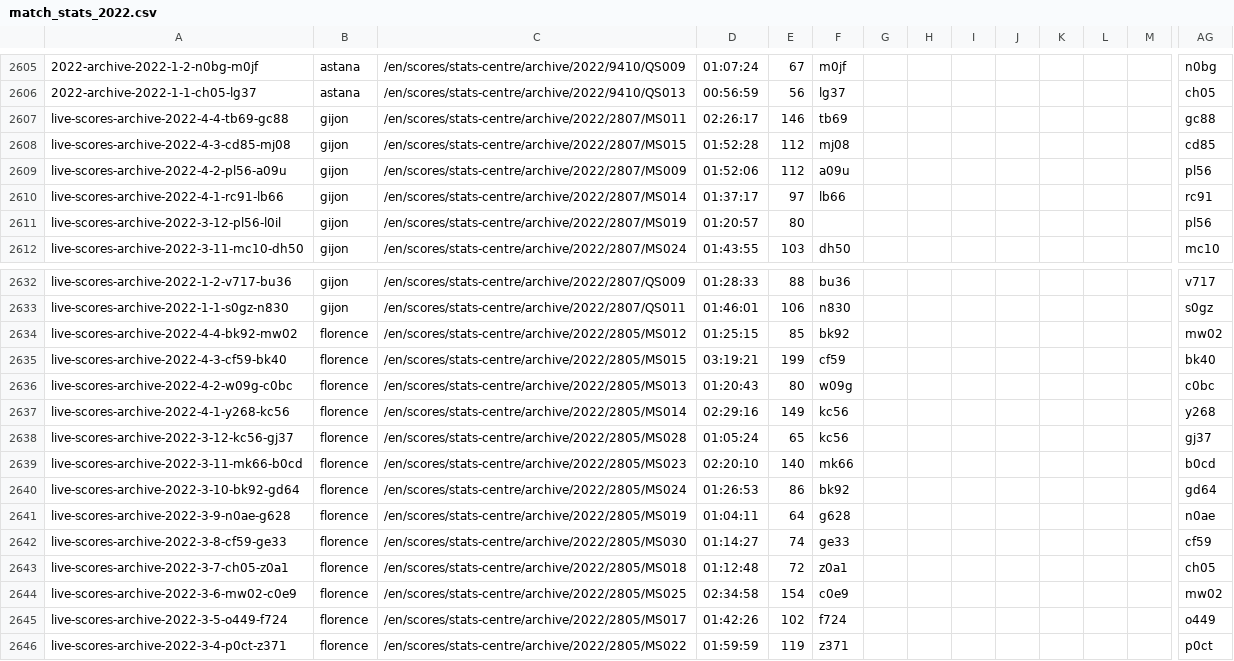
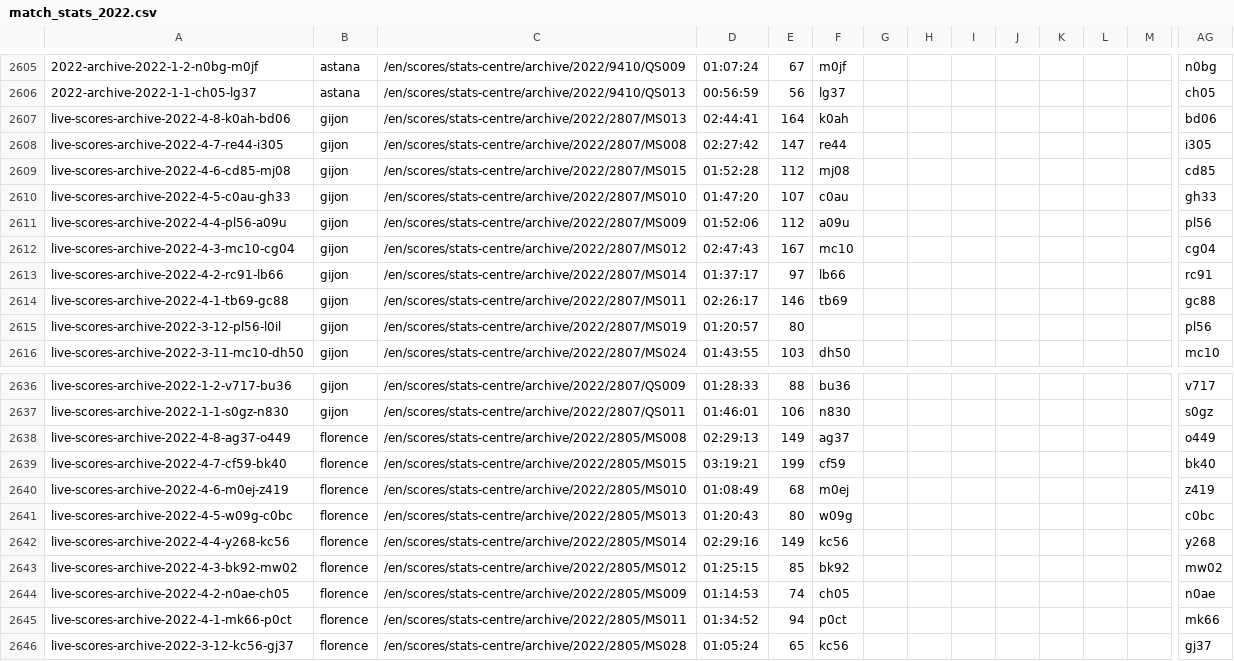
Before and after one commit to serve-and-volley/atp-world-tour-tennis-data, a CSV file: csv/3_match_stats/match_stats_2022.csv, drawn as a sheet; only a part is shown, gaps mark what is left out; the shorter side is filled out with more unchanged rows; removed rows and columns are numbered as before the commit, all else as after; rows hold the shown columns only; the diff names each change by its address in the sheet, - before the commit and + after, or states it on an @@ line.

```diff
--- a/csv/3_match_stats/match_stats_2022.csv
+++ b/csv/3_match_stats/match_stats_2022.csv
-row 2607: live-scores-archive-2022-4-4-tb69-gc88 | gijon | /en/scores/stats-centre/archive/2022/2807/MS011 | 02:26:17 | 146 | tb69 |  |  |  |  |  |  |  | gc88
+row 2607: live-scores-archive-2022-4-8-k0ah-bd06 | gijon | /en/scores/stats-centre/archive/2022/2807/MS013 | 02:44:41 | 164 | k0ah |  |  |  |  |  |  |  | bd06
+row 2608: live-scores-archive-2022-4-7-re44-i305 | gijon | /en/scores/stats-centre/archive/2022/2807/MS008 | 02:27:42 | 147 | re44 |  |  |  |  |  |  |  | i305
-A2609: live-scores-archive-2022-4-3-cd85-mj08
+A2609: live-scores-archive-2022-4-6-cd85-mj08
+row 2610: live-scores-archive-2022-4-5-c0au-gh33 | gijon | /en/scores/stats-centre/archive/2022/2807/MS010 | 01:47:20 | 107 | c0au |  |  |  |  |  |  |  | gh33
-A2611: live-scores-archive-2022-4-2-pl56-a09u
+A2611: live-scores-archive-2022-4-4-pl56-a09u
+row 2612: live-scores-archive-2022-4-3-mc10-cg04 | gijon | /en/scores/stats-centre/archive/2022/2807/MS012 | 02:47:43 | 167 | mc10 |  |  |  |  |  |  |  | cg04
-A2613: live-scores-archive-2022-4-1-rc91-lb66
+A2613: live-scores-archive-2022-4-2-rc91-lb66
+row 2614: live-scores-archive-2022-4-1-tb69-gc88 | gijon | /en/scores/stats-centre/archive/2022/2807/MS011 | 02:26:17 | 146 | tb69 |  |  |  |  |  |  |  | gc88
-row 2634: live-scores-archive-2022-4-4-bk92-mw02 | florence | /en/scores/stats-centre/archive/2022/2805/MS012 | 01:25:15 | 85 | bk92 |  |  |  |  |  |  |  | mw02
+row 2638: live-scores-archive-2022-4-8-ag37-o449 | florence | /en/scores/stats-centre/archive/2022/2805/MS008 | 02:29:13 | 149 | ag37 |  |  |  |  |  |  |  | o449
-A2639: live-scores-archive-2022-4-3-cf59-bk40
+A2639: live-scores-archive-2022-4-7-cf59-bk40
+row 2640: live-scores-archive-2022-4-6-m0ej-z419 | florence | /en/scores/stats-centre/archive/2022/2805/MS010 | 01:08:49 | 68 | m0ej |  |  |  |  |  |  |  | z419
-A2641: live-scores-archive-2022-4-2-w09g-c0bc
+A2641: live-scores-archive-2022-4-5-w09g-c0bc
-A2642: live-scores-archive-2022-4-1-y268-kc56
+A2642: live-scores-archive-2022-4-4-y268-kc56
+row 2643: live-scores-archive-2022-4-3-bk92-mw02 | florence | /en/scores/stats-centre/archive/2022/2805/MS012 | 01:25:15 | 85 | bk92 |  |  |  |  |  |  |  | mw02
+row 2644: live-scores-archive-2022-4-2-n0ae-ch05 | florence | /en/scores/stats-centre/archive/2022/2805/MS009 | 01:14:53 | 74 | ch05 |  |  |  |  |  |  |  | n0ae
+row 2645: live-scores-archive-2022-4-1-mk66-p0ct | florence | /en/scores/stats-centre/archive/2022/2805/MS011 | 01:34:52 | 94 | p0ct |  |  |  |  |  |  |  | mk66
```
